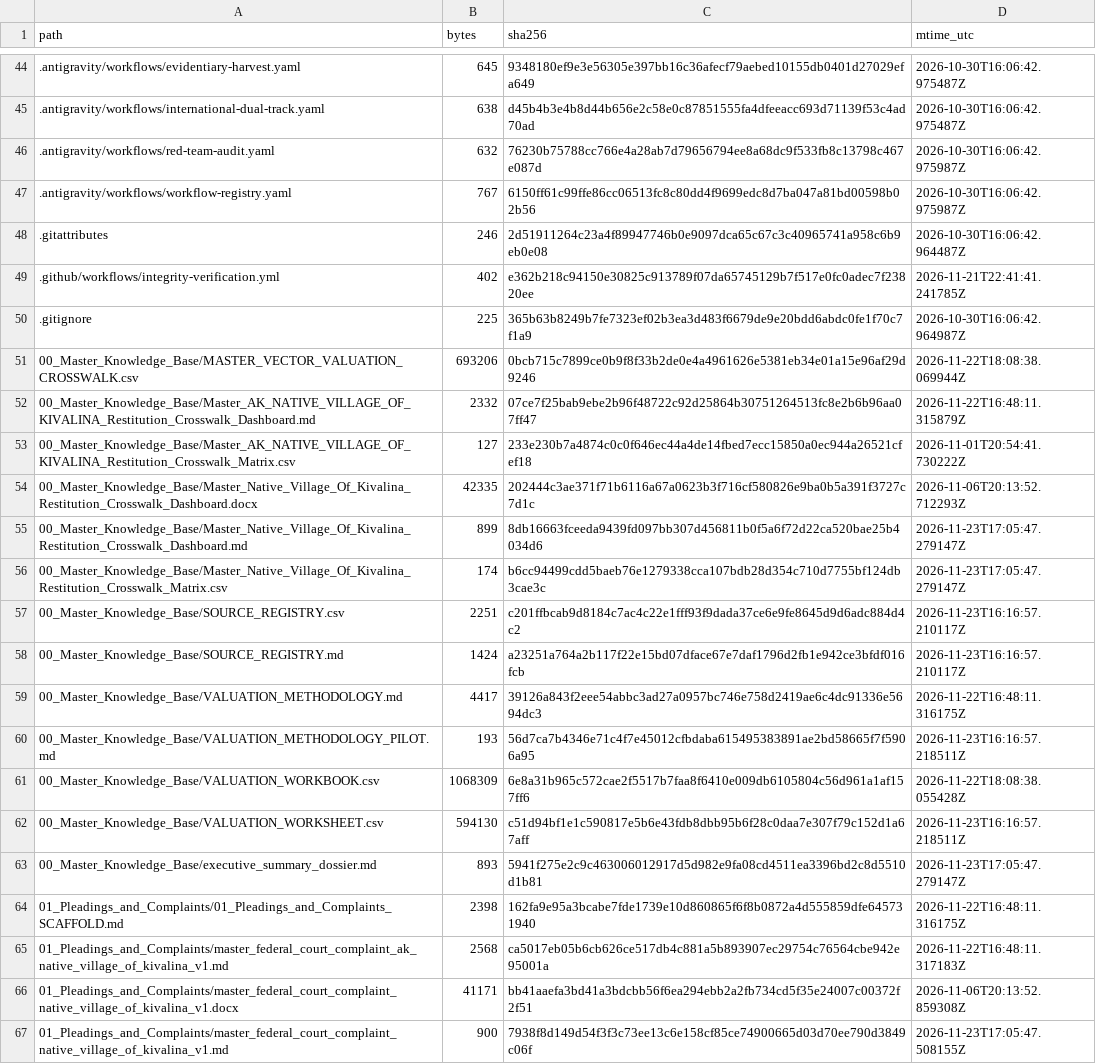
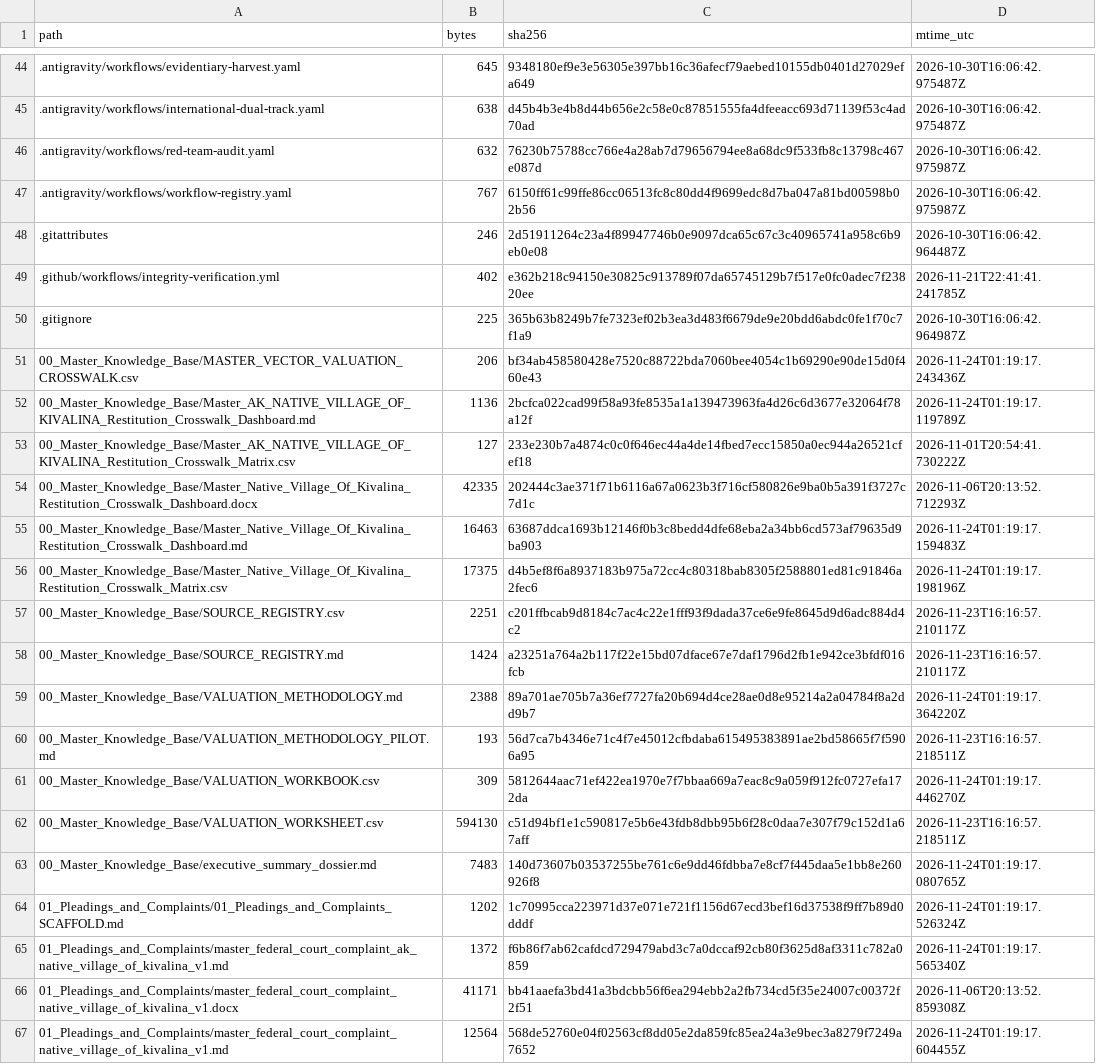
Before and after one commit to GlobalRestitutionAlliance/turtle-island-us-ak-native-village-of-kivalina-master-litigation, a CSV file: 99_Archives_and_Manifests/MANIFEST_SHA256.csv, drawn as a sheet; only a part is shown, gaps mark what is left out; the diff covers the shown part only.

```diff
--- a/99_Archives_and_Manifests/MANIFEST_SHA256.csv
+++ b/99_Archives_and_Manifests/MANIFEST_SHA256.csv
@@ -50,18 +50,18 @@ path,bytes,sha256,mtime_utc
 .gitignore,225,365b63b8249b7fe7323ef02b3ea3d483f6679de9e20bdd6abdc0fe1f70c7f1a9,2026-10-30T16:06:42.964987Z
-00_Master_Knowledge_Base/MASTER_VECTOR_VALUATION_CROSSWALK.csv,693206,0bcb715c7899ce0b9f8f33b2de0e4a4961626e5381eb34e01a15e96af29d9246,2026-11-22T18:08:38.069944Z
-00_Master_Knowledge_Base/Master_AK_NATIVE_VILLAGE_OF_KIVALINA_Restitution_Crosswalk_Dashboard.md,2332,07ce7f25bab9ebe2b96f48722c92d25864b30751264513fc8e2b6b96aa07ff47,2026-11-22T16:48:11.315879Z
+00_Master_Knowledge_Base/MASTER_VECTOR_VALUATION_CROSSWALK.csv,206,bf34ab458580428e7520c88722bda7060bee4054c1b69290e90de15d0f460e43,2026-11-24T01:19:17.243436Z
+00_Master_Knowledge_Base/Master_AK_NATIVE_VILLAGE_OF_KIVALINA_Restitution_Crosswalk_Dashboard.md,1136,2bcfca022cad99f58a93fe8535a1a139473963fa4d26c6d3677e32064f78a12f,2026-11-24T01:19:17.119789Z
 00_Master_Knowledge_Base/Master_AK_NATIVE_VILLAGE_OF_KIVALINA_Restitution_Crosswalk_Matrix.csv,127,233e230b7a4874c0c0f646ec44a4de14fbed7ecc15850a0ec944a26521cfef18,2026-11-01T20:54:41.730222Z
 00_Master_Knowledge_Base/Master_Native_Village_Of_Kivalina_Restitution_Crosswalk_Dashboard.docx,42335,202444c3ae371f71b6116a67a0623b3f716cf580826e9ba0b5a391f3727c7d1c,2026-11-06T20:13:52.712293Z
-00_Master_Knowledge_Base/Master_Native_Village_Of_Kivalina_Restitution_Crosswalk_Dashboard.md,899,8db16663fceeda9439fd097bb307d456811b0f5a6f72d22ca520bae25b4034d6,2026-11-23T17:05:47.279147Z
-00_Master_Knowledge_Base/Master_Native_Village_Of_Kivalina_Restitution_Crosswalk_Matrix.csv,174,b6cc94499cdd5baeb76e1279338cca107bdb28d354c710d7755bf124db3cae3c,2026-11-23T17:05:47.279147Z
+00_Master_Knowledge_Base/Master_Native_Village_Of_Kivalina_Restitution_Crosswalk_Dashboard.md,16463,63687ddca1693b12146f0b3c8bedd4dfe68eba2a34bb6cd573af79635d9ba903,2026-11-24T01:19:17.159483Z
+00_Master_Knowledge_Base/Master_Native_Village_Of_Kivalina_Restitution_Crosswalk_Matrix.csv,17375,d4b5ef8f6a8937183b975a72cc4c80318bab8305f2588801ed81c91846a2fec6,2026-11-24T01:19:17.198196Z
 00_Master_Knowledge_Base/SOURCE_REGISTRY.csv,2251,c201ffbcab9d8184c7ac4c22e1fff93f9dada37ce6e9fe8645d9d6adc884d4c2,2026-11-23T16:16:57.210117Z
 00_Master_Knowledge_Base/SOURCE_REGISTRY.md,1424,a23251a764a2b117f22e15bd07dface67e7daf1796d2fb1e942ce3bfdf016fcb,2026-11-23T16:16:57.210117Z
-00_Master_Knowledge_Base/VALUATION_METHODOLOGY.md,4417,39126a843f2eee54abbc3ad27a0957bc746e758d2419ae6c4dc91336e5694dc3,2026-11-22T16:48:11.316175Z
+00_Master_Knowledge_Base/VALUATION_METHODOLOGY.md,2388,89a701ae705b7a36ef7727fa20b694d4ce28ae0d8e95214a2a04784f8a2dd9b7,2026-11-24T01:19:17.364220Z
 00_Master_Knowledge_Base/VALUATION_METHODOLOGY_PILOT.md,193,56d7ca7b4346e71c4f7e45012cfbdaba615495383891ae2bd58665f7f5906a95,2026-11-23T16:16:57.218511Z
-00_Master_Knowledge_Base/VALUATION_WORKBOOK.csv,1068309,6e8a31b965c572cae2f5517b7faa8f6410e009db6105804c56d961a1af157ff6,2026-11-22T18:08:38.055428Z
+00_Master_Knowledge_Base/VALUATION_WORKBOOK.csv,309,5812644aac71ef422ea1970e7f7bbaa669a7eac8c9a059f912fc0727efa172da,2026-11-24T01:19:17.446270Z
 00_Master_Knowledge_Base/VALUATION_WORKSHEET.csv,594130,c51d94bf1e1c590817e5b6e43fdb8dbb95b6f28c0daa7e307f79c152d1a67aff,2026-11-23T16:16:57.218511Z
-00_Master_Knowledge_Base/executive_summary_dossier.md,893,5941f275e2c9c463006012917d5d982e9fa08cd4511ea3396bd2c8d5510d1b81,2026-11-23T17:05:47.279147Z
-01_Pleadings_and_Complaints/01_Pleadings_and_Complaints_SCAFFOLD.md,2398,162fa9e95a3bcabe7fde1739e10d860865f6f8b0872a4d555859dfe645731940,2026-11-22T16:48:11.316175Z
-01_Pleadings_and_Complaints/master_federal_court_complaint_ak_native_village_of_kivalina_v1.md,2568,ca5017eb05b6cb626ce517db4c881a5b893907ec29754c76564cbe942e95001a,2026-11-22T16:48:11.317183Z
+00_Master_Knowledge_Base/executive_summary_dossier.md,7483,140d73607b03537255be761c6e9dd46fdbba7e8cf7f445daa5e1bb8e260926f8,2026-11-24T01:19:17.080765Z
+01_Pleadings_and_Complaints/01_Pleadings_and_Complaints_SCAFFOLD.md,1202,1c70995cca223971d37e071e721f1156d67ecd3bef16d37538f9ff7b89d0dddf,2026-11-24T01:19:17.526324Z
+01_Pleadings_and_Complaints/master_federal_court_complaint_ak_native_village_of_kivalina_v1.md,1372,f6b86f7ab62cafdcd729479abd3c7a0dccaf92cb80f3625d8af3311c782a0859,2026-11-24T01:19:17.565340Z
 01_Pleadings_and_Complaints/master_federal_court_complaint_native_village_of_kivalina_v1.docx,41171,bb41aaefa3bd41a3bdcbb56f6ea294ebb2a2fb734cd5f35e24007c00372f2f51,2026-11-06T20:13:52.859308Z
-01_Pleadings_and_Complaints/master_federal_court_complaint_native_village_of_kivalina_v1.md,900,7938f8d149d54f3f3c73ee13c6e158cf85ce74900665d03d70ee790d3849c06f,2026-11-23T17:05:47.508155Z
+01_Pleadings_and_Complaints/master_federal_court_complaint_native_village_of_kivalina_v1.md,12564,568de52760e04f02563cf8dd05e2da859fc85ea24a3e9bec3a8279f7249a7652,2026-11-24T01:19:17.604455Z
```
Also changed, not shown: 86 edited cells elsewhere in this file, 39 other files.
